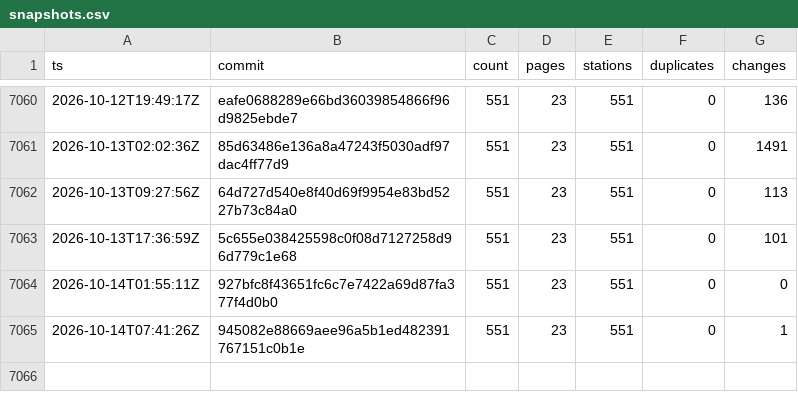
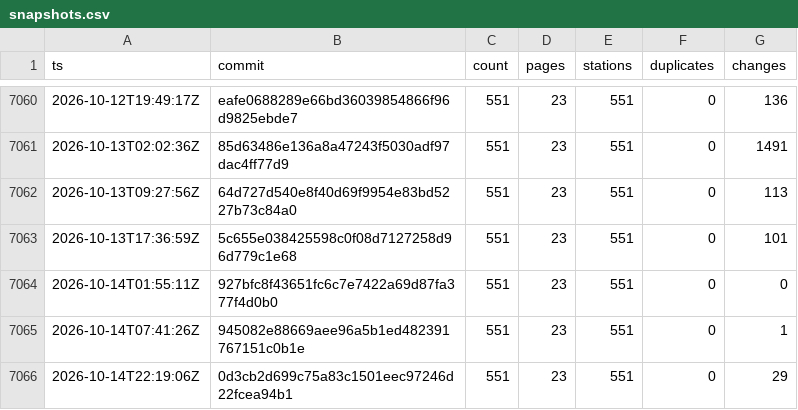
Before and after one commit to stefanb/goriva-data, a CSV file: history/snapshots.csv, drawn as a sheet; only a part is shown, gaps mark what is left out; the diff names each change by its address in the sheet, - before the commit and + after, or states it on an @@ line.

```diff
--- a/history/snapshots.csv
+++ b/history/snapshots.csv
+row 7066: 2026-10-14T22:19:06Z | 0d3cb2d699c75a83c1501eec97246d22fcea94b1 | 551 | 23 | 551 | 0 | 29
```
Also changed, not shown: 2 other files.
